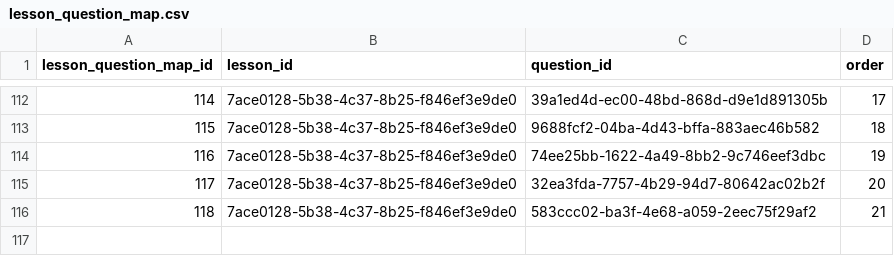
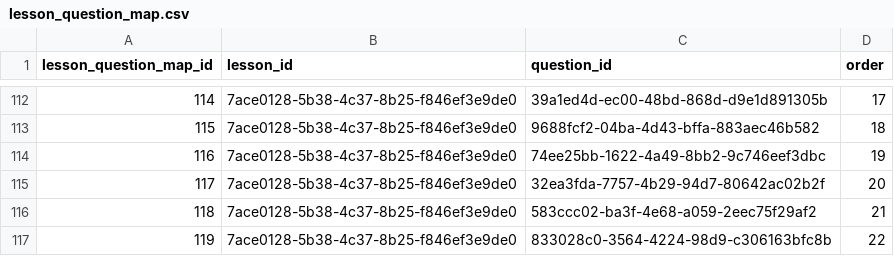
Before and after one commit to actamayev/lever-labs-server, a CSV file: src/db-seed-data/lesson_question_map.csv, drawn as a sheet; only a part is shown, gaps mark what is left out.

```diff
--- a/src/db-seed-data/lesson_question_map.csv
+++ b/src/db-seed-data/lesson_question_map.csv
@@ -116 +116,2 @@ lesson_question_map_id ,lesson_id                            ,question_id
                    118 ,7ace0128-5b38-4c37-8b25-f846ef3e9de0 ,583ccc02-ba3f-4e68-a059-2eec75f29af2 ,   21
+                   119 ,7ace0128-5b38-4c37-8b25-f846ef3e9de0 ,833028c0-3564-4224-98d9-c306163bfc8b ,   22
```
Also changed, not shown: src/db-seed-data/matching_answer_choice_pair.csv, src/db-seed-data/matching_answer_choice_text.csv, 3 other files.
